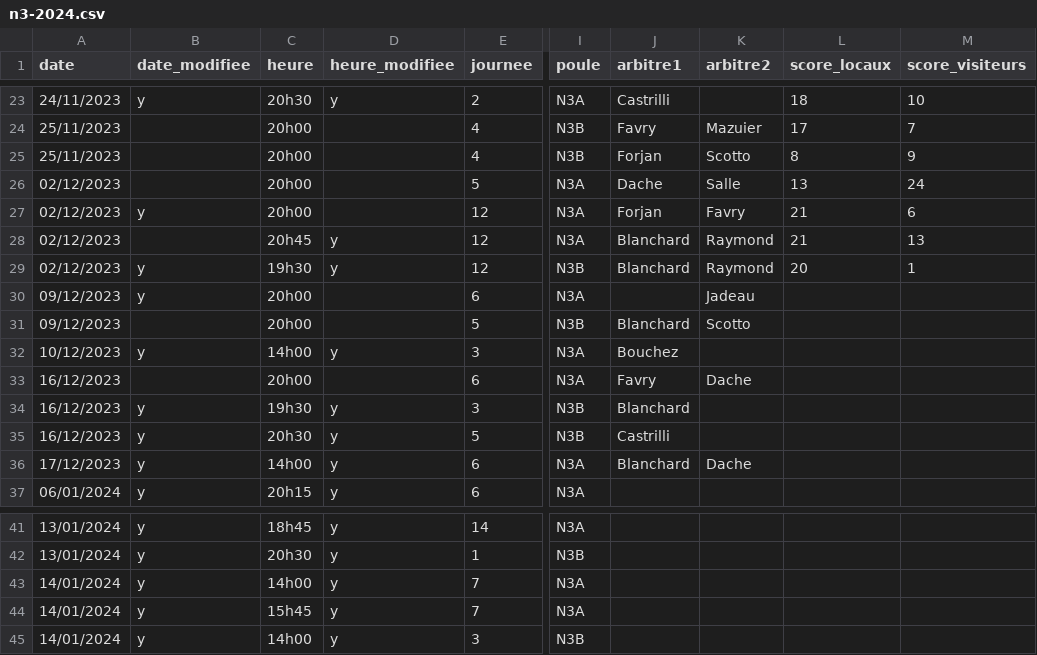
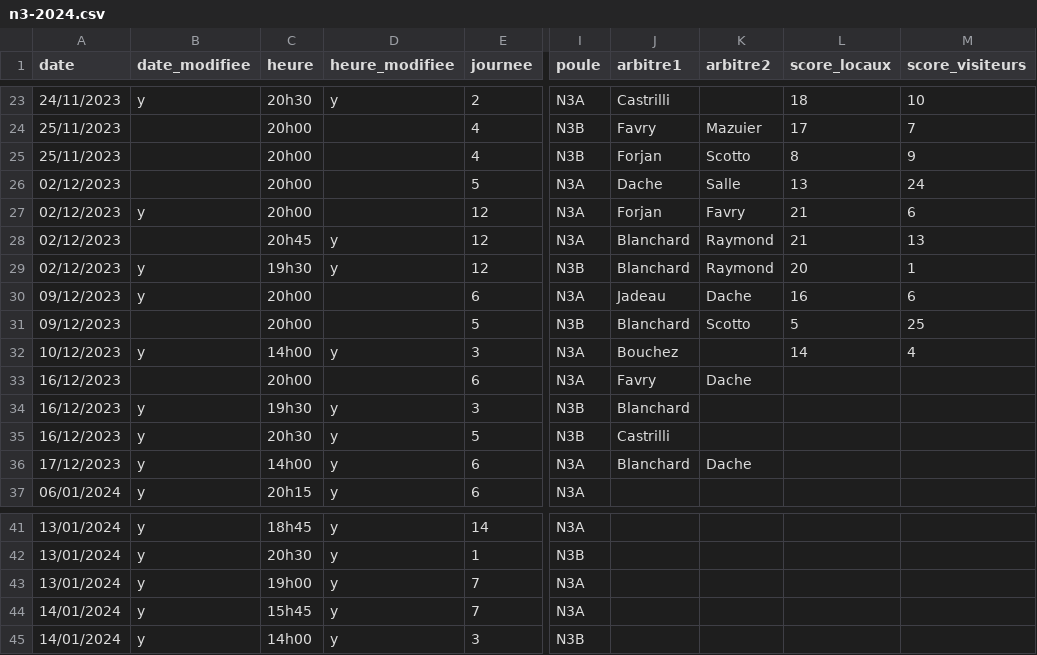
Before and after one commit to praginel/comitesavoienwp, a CSV file: _data/n3-2024.csv, drawn as a sheet; only a part is shown, gaps mark what is left out; the diff names each change by its address in the sheet, - before the commit and + after, or states it on an @@ line.

Commit message:
UPD1412
RECT du 1412

```diff
--- a/_data/n3-2024.csv
+++ b/_data/n3-2024.csv
-J30 (arbitre1): (empty)
+J30 (arbitre1): Jadeau
-K30 (arbitre2): Jadeau
+K30 (arbitre2): Dache
-L30 (score_locaux): (empty)
+L30 (score_locaux): 16
-M30 (score_visiteurs): (empty)
+M30 (score_visiteurs): 6
-L31 (score_locaux): (empty)
+L31 (score_locaux): 5
-M31 (score_visiteurs): (empty)
+M31 (score_visiteurs): 25
-L32 (score_locaux): (empty)
+L32 (score_locaux): 14
-M32 (score_visiteurs): (empty)
+M32 (score_visiteurs): 4
-A43 (date): 14/01/2024
+A43 (date): 13/01/2024
-C43 (heure): 14h00
+C43 (heure): 19h00
```
